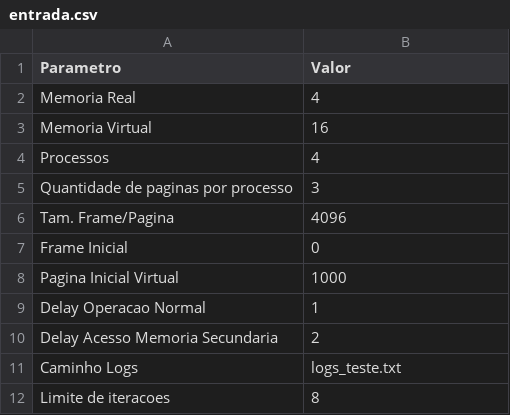
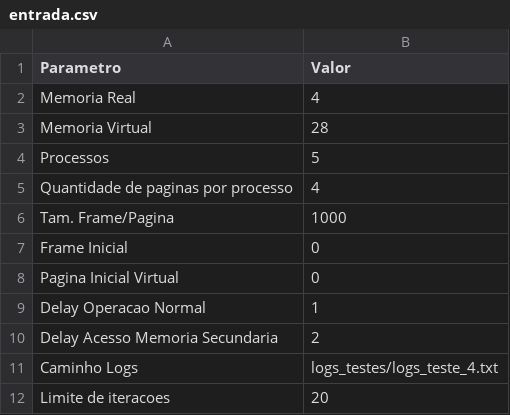
Before and after one commit to vinicius-cappatti/simulador_sistema_operacional, a CSV file: entrada.csv, drawn as a sheet.

```diff
--- a/entrada.csv
+++ b/entrada.csv
@@ -2,11 +2,11 @@ Parametro;Valor
 Memoria Real;4
-Memoria Virtual;16
-Processos;4
-Quantidade de paginas por processo;3
-Tam. Frame/Pagina;4096
+Memoria Virtual;28
+Processos;5
+Quantidade de paginas por processo;4
+Tam. Frame/Pagina;1000
 Frame Inicial;0
-Pagina Inicial Virtual;1000
+Pagina Inicial Virtual;0
 Delay Operacao Normal;1
 Delay Acesso Memoria Secundaria;2
-Caminho Logs;logs_teste.txt
-Limite de iteracoes;8
+Caminho Logs;logs_testes/logs_teste_4.txt
+Limite de iteracoes;20
```
Also changed, not shown: 8 other files.
